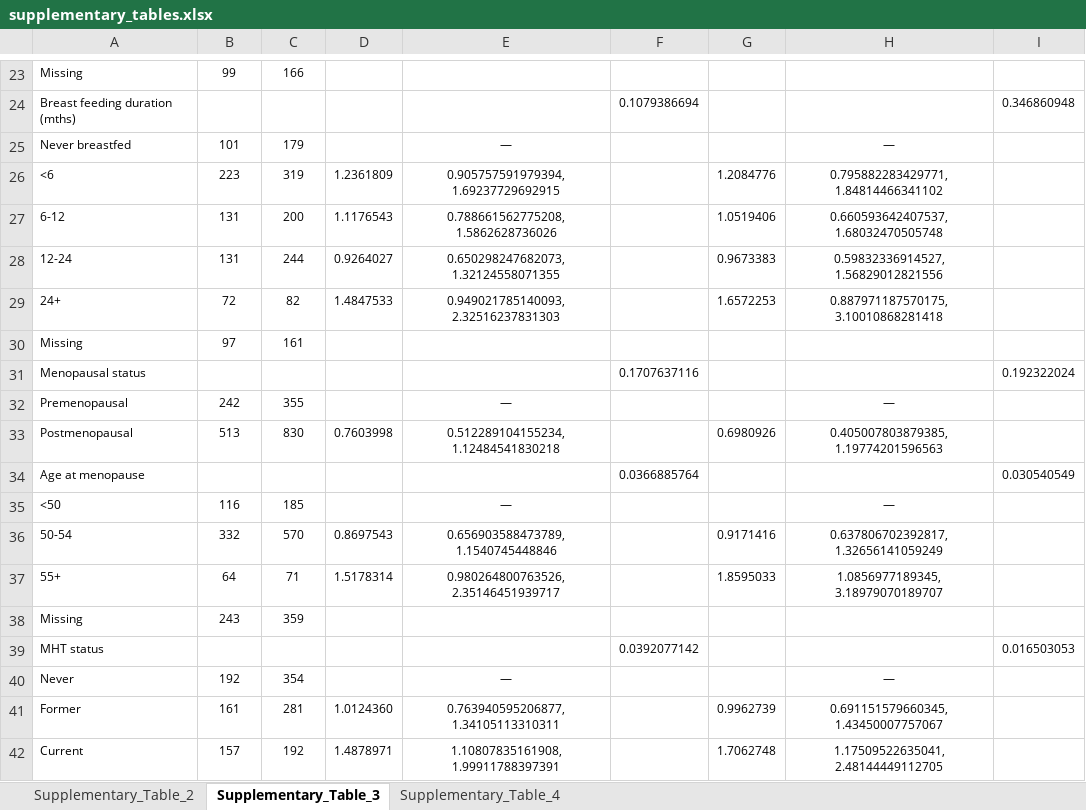
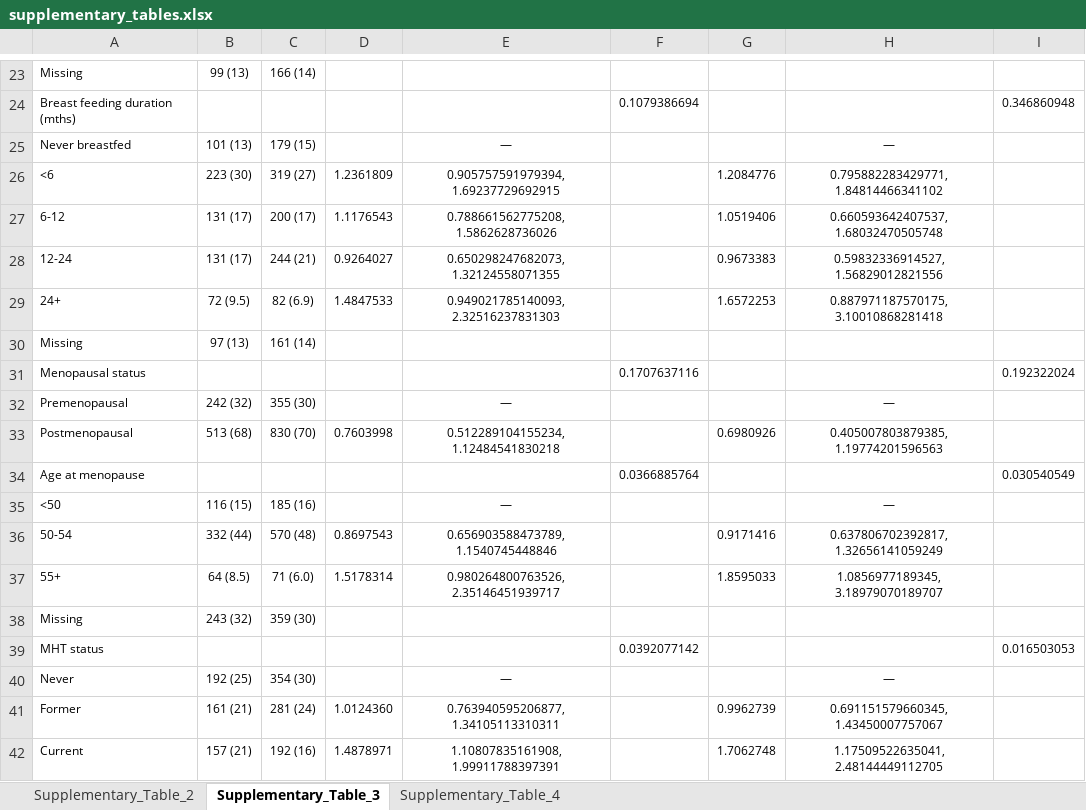
Before and after one commit to UK-Generations-Study/BC_detection_mode, an Excel workbook: detection_mode_project/outputs/figures/supplement/supplementary_tables.xlsx, sheet Supplementary_Table_3, drawn as a sheet; only a part is shown, gaps mark what is left out; values as stored, in another font and other column widths than the file's, no borders; the diff covers the shown part only; the diff names each change by its address in the sheet, - before the commit and + after, or states it on an @@ line.

```diff
--- a/detection_mode_project/outputs/figures/supplement/supplementary_tables.xlsx (sheet Supplementary_Table_3)
+++ b/detection_mode_project/outputs/figures/supplement/supplementary_tables.xlsx (sheet Supplementary_Table_3)
-B23: 99
+B23: 99 (13)
-C23: 166
+C23: 166 (14)
-B25: 101
+B25: 101 (13)
-C25: 179
+C25: 179 (15)
-B26: 223
+B26: 223 (30)
-C26: 319
+C26: 319 (27)
-B27:B28: 131
+B27:B28: 131 (17)
-C27: 200
+C27: 200 (17)
-C28: 244
+C28: 244 (21)
-B29: 72
+B29: 72 (9.5)
-C29: 82
+C29: 82 (6.9)
-B30: 97
+B30: 97 (13)
-C30: 161
+C30: 161 (14)
-B32: 242
+B32: 242 (32)
-C32: 355
+C32: 355 (30)
-B33: 513
+B33: 513 (68)
-C33: 830
+C33: 830 (70)
-B35: 116
+B35: 116 (15)
-C35: 185
+C35: 185 (16)
-B36: 332
+B36: 332 (44)
-C36: 570
+C36: 570 (48)
-B37: 64
+B37: 64 (8.5)
-C37: 71
+C37: 71 (6.0)
-B38: 243
+B38: 243 (32)
-C38: 359
+C38: 359 (30)
-B40: 192
+B40: 192 (25)
-C40: 354
+C40: 354 (30)
-B41: 161
+B41: 161 (21)
-C41: 281
+C41: 281 (24)
-B42: 157
+B42: 157 (21)
-C42: 192
+C42: 192 (16)
```
Also changed, not shown: 99 edited cells elsewhere in this sheet, sheet Supplementary_Table_2, detection_mode_project/outputs/results.xlsx, 4 other files.
